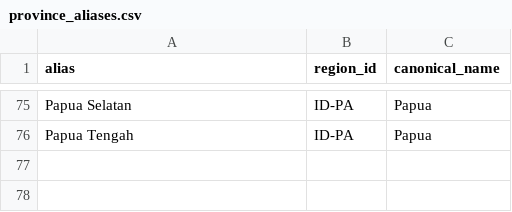
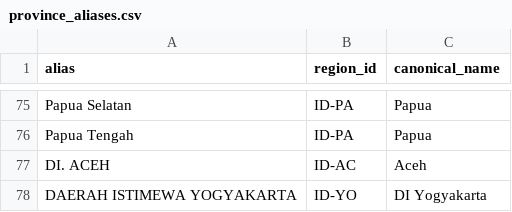
Before and after one commit to dedensinurat/dengue_superesemble_ai, a CSV file: data/ref/province_aliases.csv, drawn as a sheet; only a part is shown, gaps mark what is left out.

```diff
--- a/data/ref/province_aliases.csv
+++ b/data/ref/province_aliases.csv
@@ -76 +76,3 @@ Papua Selatan,ID-PA,Papua
 Papua Tengah,ID-PA,Papua
+DI. ACEH,ID-AC,Aceh
+DAERAH ISTIMEWA YOGYAKARTA,ID-YO,DI Yogyakarta
```
Also changed, not shown: 22 other files.
